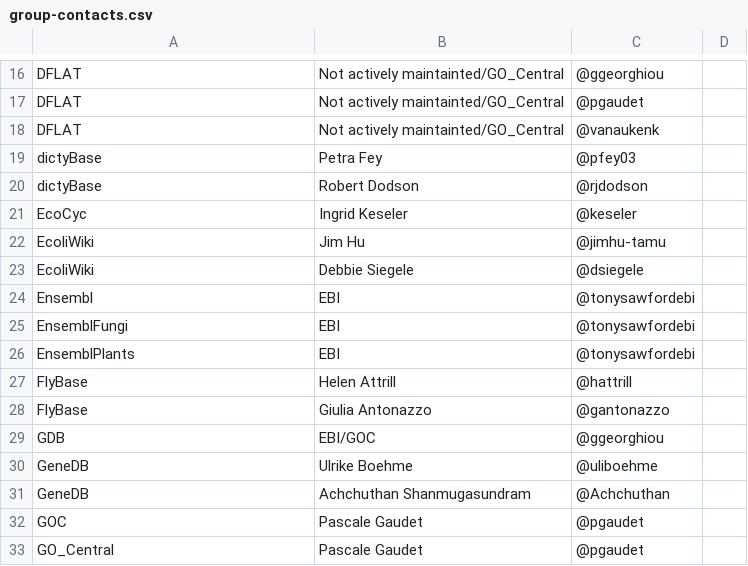
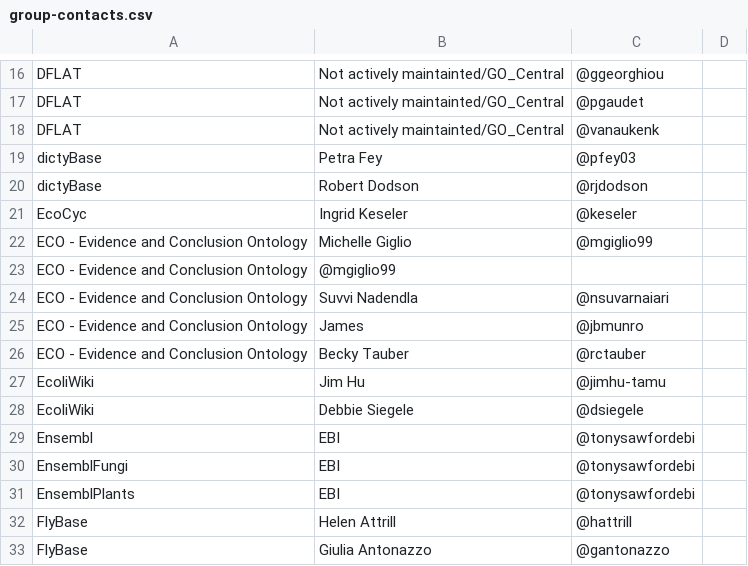
Before and after one commit to geneontology/go-site, a CSV file: metadata/group-contacts.csv, drawn as a sheet; only a part is shown, gaps mark what is left out; the shorter side is filled out with more unchanged rows.

Commit message:
Update group-contacts.csv

```diff
--- a/metadata/group-contacts.csv
+++ b/metadata/group-contacts.csv
@@ -21,2 +21,7 @@ dictyBase,Robert Dodson,@rjdodson,
 EcoCyc,Ingrid Keseler,@keseler,
+ECO - Evidence and Conclusion Ontology,Michelle Giglio,@mgiglio99
+ECO - Evidence and Conclusion Ontology,@mgiglio99
+ECO - Evidence and Conclusion Ontology,Suvvi Nadendla,@nsuvarnaiari
+ECO - Evidence and Conclusion Ontology,James,@jbmunro
+ECO - Evidence and Conclusion Ontology,Becky Tauber,@rctauber
 EcoliWiki,Jim Hu,@jimhu-tamu,
```
